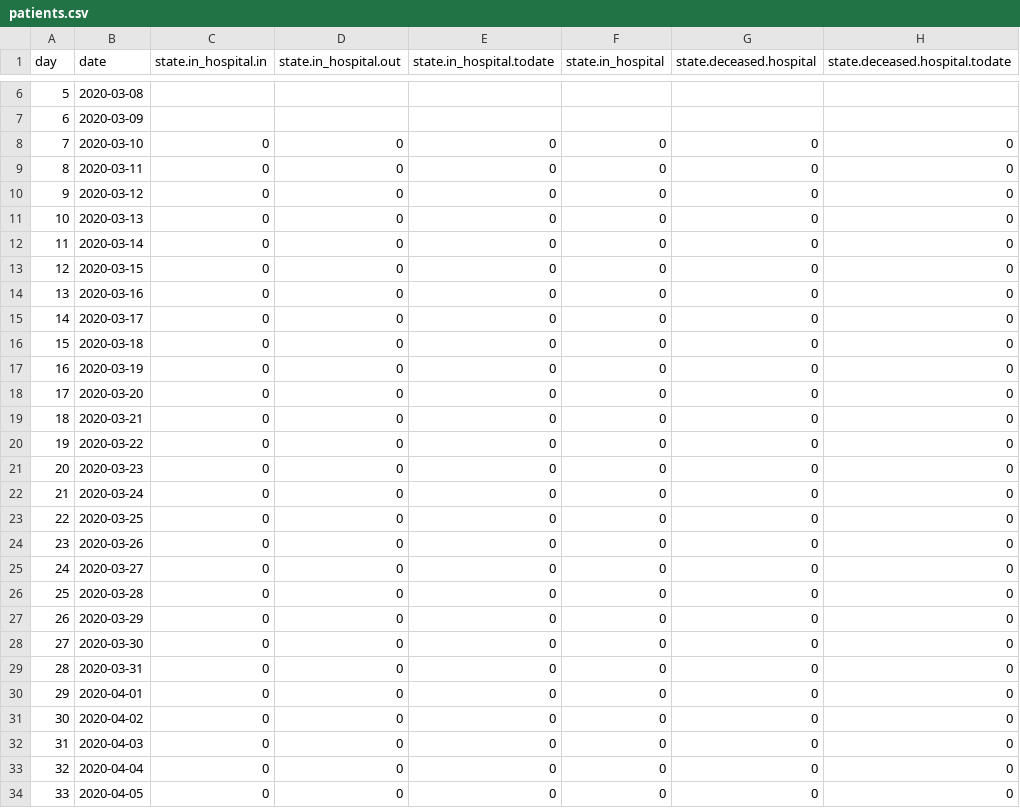
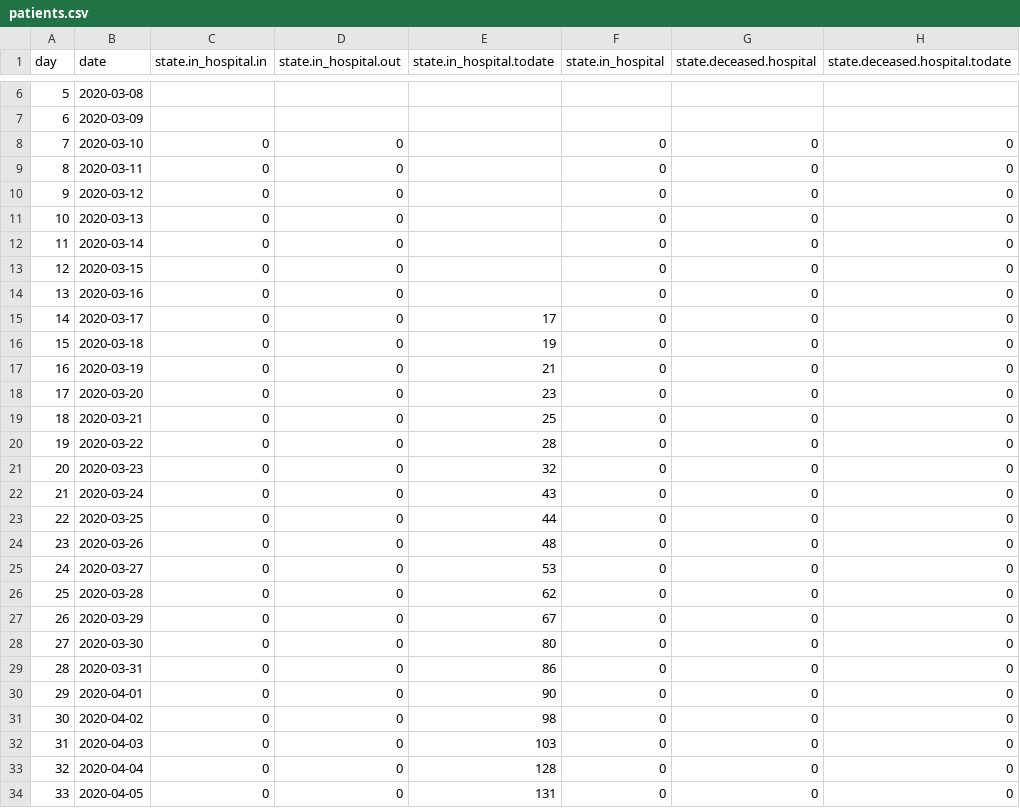
Before and after one commit to treker-mk/data, a CSV file: csv/patients.csv, drawn as a sheet; only a part is shown, gaps mark what is left out; the diff covers the shown part only; the diff names each change by its address in the sheet, - before the commit and + after, or states it on an @@ line.

```diff
--- a/csv/patients.csv
+++ b/csv/patients.csv
-E8:E14 (state.in_hospital.todate): 0
+E8:E14 (state.in_hospital.todate): (empty)
-E15 (state.in_hospital.todate): 0
+E15 (state.in_hospital.todate): 17
-E16 (state.in_hospital.todate): 0
+E16 (state.in_hospital.todate): 19
-E17 (state.in_hospital.todate): 0
+E17 (state.in_hospital.todate): 21
-E18 (state.in_hospital.todate): 0
+E18 (state.in_hospital.todate): 23
-E19 (state.in_hospital.todate): 0
+E19 (state.in_hospital.todate): 25
-E20 (state.in_hospital.todate): 0
+E20 (state.in_hospital.todate): 28
-E21 (state.in_hospital.todate): 0
+E21 (state.in_hospital.todate): 32
-E22 (state.in_hospital.todate): 0
+E22 (state.in_hospital.todate): 43
-E23 (state.in_hospital.todate): 0
+E23 (state.in_hospital.todate): 44
-E24 (state.in_hospital.todate): 0
+E24 (state.in_hospital.todate): 48
-E25 (state.in_hospital.todate): 0
+E25 (state.in_hospital.todate): 53
-E26 (state.in_hospital.todate): 0
+E26 (state.in_hospital.todate): 62
-E27 (state.in_hospital.todate): 0
+E27 (state.in_hospital.todate): 67
-E28 (state.in_hospital.todate): 0
+E28 (state.in_hospital.todate): 80
-E29 (state.in_hospital.todate): 0
+E29 (state.in_hospital.todate): 86
-E30 (state.in_hospital.todate): 0
+E30 (state.in_hospital.todate): 90
-E31 (state.in_hospital.todate): 0
+E31 (state.in_hospital.todate): 98
-E32 (state.in_hospital.todate): 0
+E32 (state.in_hospital.todate): 103
-E33 (state.in_hospital.todate): 0
+E33 (state.in_hospital.todate): 128
-E34 (state.in_hospital.todate): 0
+E34 (state.in_hospital.todate): 131
```
Also changed, not shown: 139 edited cells elsewhere in this file, 1 other file.
